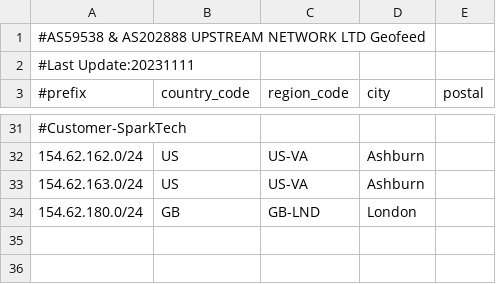
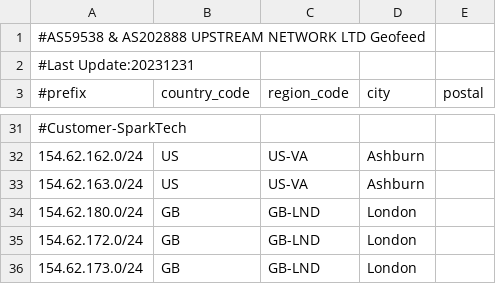
Before and after one commit to zh-network/zhnet-lir-frondend, a CSV file: zhnet-geofeed.csv, drawn as a sheet; only a part is shown, gaps mark what is left out.

Commit message:
Update zhnet-geofeed.csv

```diff
--- a/zhnet-geofeed.csv
+++ b/zhnet-geofeed.csv
@@ -1,3 +1,3 @@
 #AS59538 & AS202888 UPSTREAM NETWORK LTD Geofeed
-#Last Update:20231111
+#Last Update:20231231
 #prefix,country_code,region_code,city,postal
@@ -34 +34,3 @@
 154.62.180.0/24,GB,GB-LND,London,
+154.62.172.0/24,GB,GB-LND,London,
+154.62.173.0/24,GB,GB-LND,London,
```
